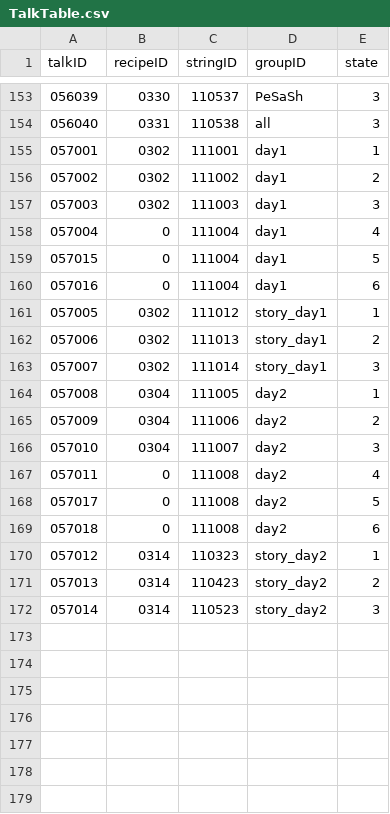
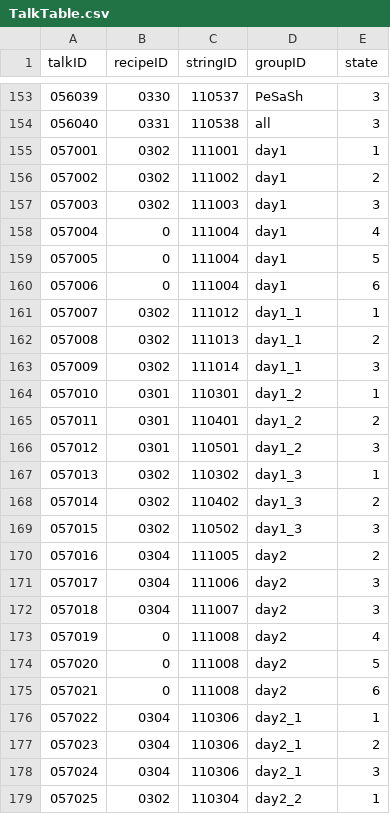
Before and after one commit to Lofan9214/KI_TeamProject_GreatPizza, a CSV file: Assets/Resources/Tables/TalkTable.csv, drawn as a sheet; only a part is shown, gaps mark what is left out; the diff covers the shown part only.

```diff
--- a/Assets/Resources/Tables/TalkTable.csv
+++ b/Assets/Resources/Tables/TalkTable.csv
@@ -158,15 +158,22 @@ talkID,recipeID,stringID,groupID,state
 057004,0,111004,day1,4
-057015,0,111004,day1,5
-057016,0,111004,day1,6
-057005,0302,111012,story_day1,1
-057006,0302,111013,story_day1,2
-057007,0302,111014,story_day1,3
-057008,0304,111005,day2,1
-057009,0304,111006,day2,2
-057010,0304,111007,day2,3
-057011,0,111008,day2,4
-057017,0,111008,day2,5
-057018,0,111008,day2,6
-057012,0314,110323,story_day2,1
-057013,0314,110423,story_day2,2
-057014,0314,110523,story_day2,3
+057005,0,111004,day1,5
+057006,0,111004,day1,6
+057007,0302,111012,day1_1,1
+057008,0302,111013,day1_1,2
+057009,0302,111014,day1_1,3
+057010,0301,110301,day1_2,1
+057011,0301,110401,day1_2,2
+057012,0301,110501,day1_2,3
+057013,0302,110302,day1_3,1
+057014,0302,110402,day1_3,2
+057015,0302,110502,day1_3,3
+057016,0304,111005,day2,2
+057017,0304,111006,day2,3
+057018,0304,111007,day2,3
+057019,0,111008,day2,4
+057020,0,111008,day2,5
+057021,0,111008,day2,6
+057022,0304,110306,day2_1,1
+057023,0304,110306,day2_1,2
+057024,0304,110306,day2_1,3
+057025,0302,110304,day2_2,1
```
Also changed, not shown: 5 added rows and 6 edited cells elsewhere in this file, Assets/Resources/Tables/StoryTable.csv, Assets/Resources/Tables/StringTableKr.csv, 33 other files.
